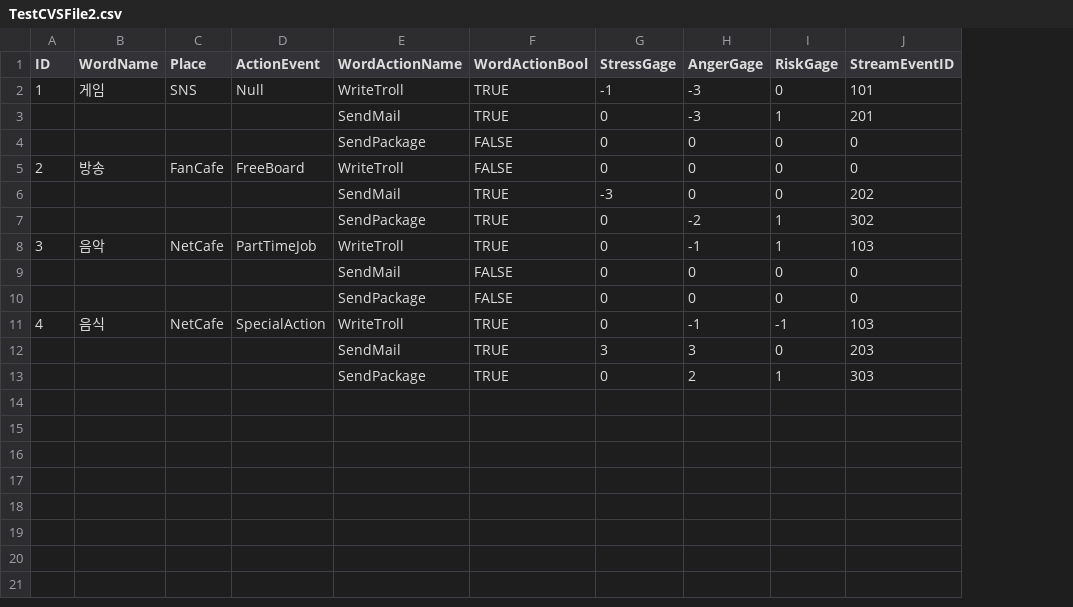
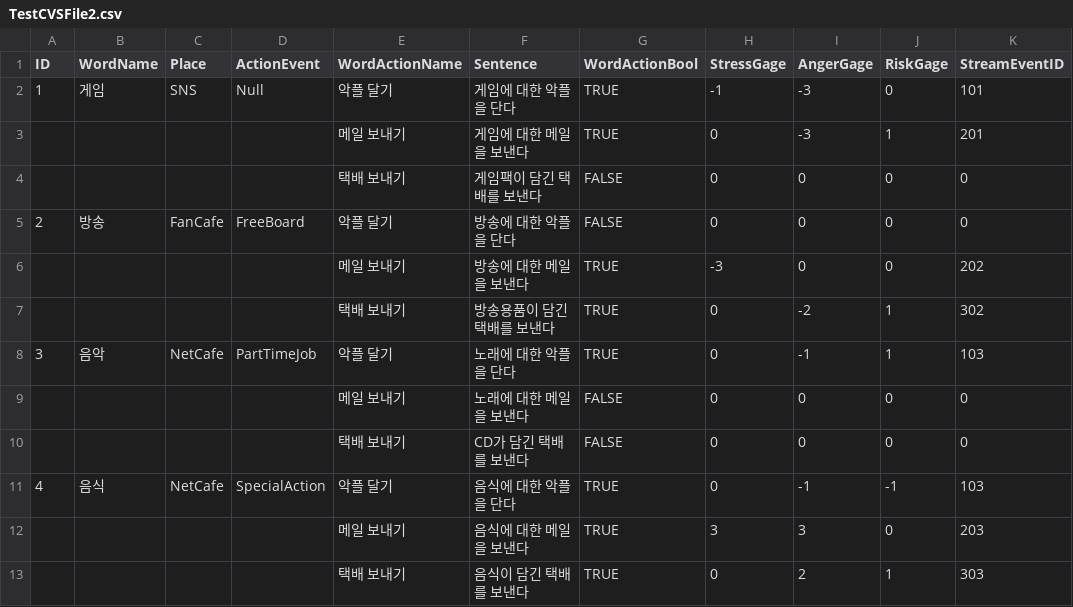
Before and after one commit to chatnip/GainLoss, a CSV file: Assets/Resources/TestCVSFile2.csv, drawn as a sheet; the diff names each change by its address in the sheet, - before the commit and + after, or states it on an @@ line.

```diff
--- a/Assets/Resources/TestCVSFile2.csv
+++ b/Assets/Resources/TestCVSFile2.csv
+column F (Sentence), rows 2-13: 게임에 대한 악플을 단다 | 게임에 대한 메일을 보낸다 | 게임팩이 담긴 택배를 보낸다 | 방송에 대한 악플을 단다 | 방송에 대한 메일을 보낸다 | 방송용품이 담긴 택배를 보낸다 | 노래에 대한 악플을 단다 | 노래에 대한 메일을 보낸다 | CD가 담긴 택배를 보낸다 | 음식에 대한 악플을 단다 | 음식에 대한 메일을 보낸다 | 음식이 담긴 택배를 보낸다
-E2 (WordActionName): WriteTroll
+E2 (WordActionName): 악플 달기
-E3 (WordActionName): SendMail
+E3 (WordActionName): 메일 보내기
-E4 (WordActionName): SendPackage
+E4 (WordActionName): 택배 보내기
-E5 (WordActionName): WriteTroll
+E5 (WordActionName): 악플 달기
-E6 (WordActionName): SendMail
+E6 (WordActionName): 메일 보내기
-E7 (WordActionName): SendPackage
+E7 (WordActionName): 택배 보내기
-E8 (WordActionName): WriteTroll
+E8 (WordActionName): 악플 달기
-E9 (WordActionName): SendMail
+E9 (WordActionName): 메일 보내기
-E10 (WordActionName): SendPackage
+E10 (WordActionName): 택배 보내기
-E11 (WordActionName): WriteTroll
+E11 (WordActionName): 악플 달기
-E12 (WordActionName): SendMail
+E12 (WordActionName): 메일 보내기
-E13 (WordActionName): SendPackage
+E13 (WordActionName): 택배 보내기
```
Also changed, not shown: 8 other files.
